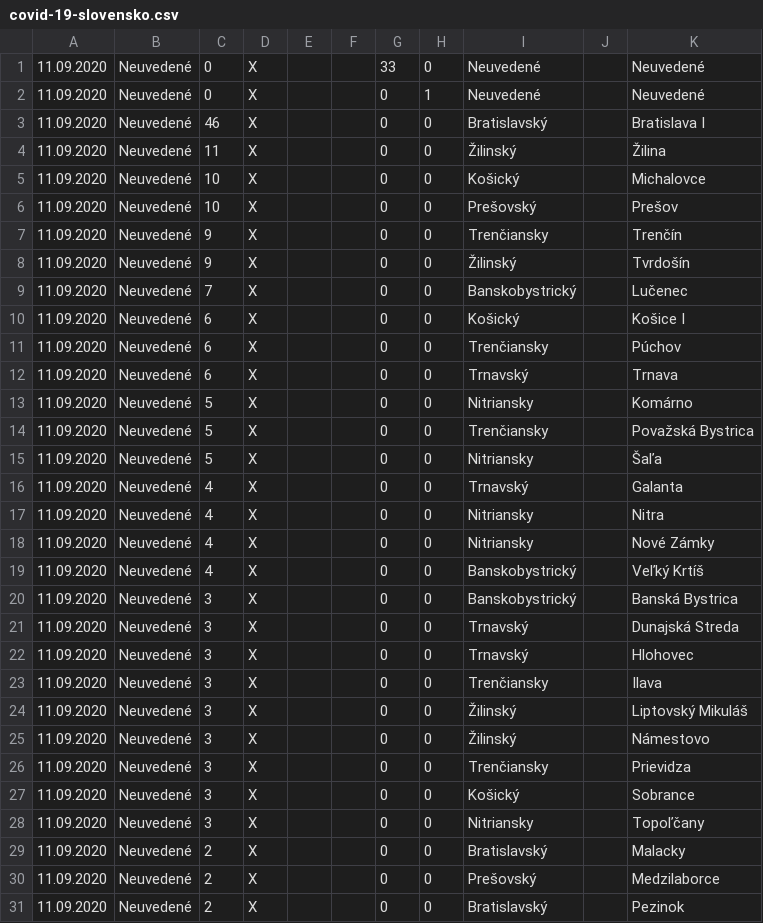
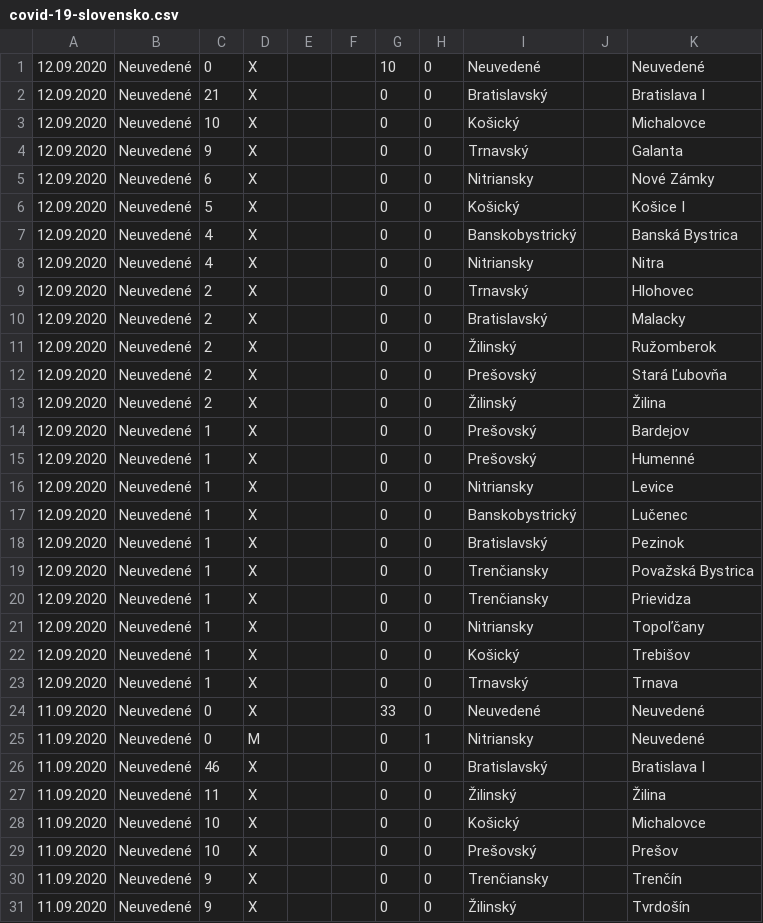
Before and after one commit to radoondas/covid-19-slovakia, a CSV file: data/covid-19-slovensko.csv, drawn as a sheet; only a part is shown; the shorter side is filled out with more unchanged rows.

Commit message:
Updates data for 12.09.2020

```diff
--- a/data/covid-19-slovensko.csv
+++ b/data/covid-19-slovensko.csv
@@ -1,3 +1,26 @@
+12.09.2020;Neuvedené;0;X;;;10;0;Neuvedené;;Neuvedené
+12.09.2020;Neuvedené;21;X;;;0;0;Bratislavský;;Bratislava I
+12.09.2020;Neuvedené;10;X;;;0;0;Košický;;Michalovce
+12.09.2020;Neuvedené;9;X;;;0;0;Trnavský;;Galanta
+12.09.2020;Neuvedené;6;X;;;0;0;Nitriansky;;Nové Zámky
+12.09.2020;Neuvedené;5;X;;;0;0;Košický;;Košice I
+12.09.2020;Neuvedené;4;X;;;0;0;Banskobystrický;;Banská Bystrica
+12.09.2020;Neuvedené;4;X;;;0;0;Nitriansky;;Nitra
+12.09.2020;Neuvedené;2;X;;;0;0;Trnavský;;Hlohovec
+12.09.2020;Neuvedené;2;X;;;0;0;Bratislavský;;Malacky
+12.09.2020;Neuvedené;2;X;;;0;0;Žilinský;;Ružomberok
+12.09.2020;Neuvedené;2;X;;;0;0;Prešovský;;Stará Ľubovňa
+12.09.2020;Neuvedené;2;X;;;0;0;Žilinský;;Žilina
+12.09.2020;Neuvedené;1;X;;;0;0;Prešovský;;Bardejov
+12.09.2020;Neuvedené;1;X;;;0;0;Prešovský;;Humenné
+12.09.2020;Neuvedené;1;X;;;0;0;Nitriansky;;Levice
+12.09.2020;Neuvedené;1;X;;;0;0;Banskobystrický;;Lučenec
+12.09.2020;Neuvedené;1;X;;;0;0;Bratislavský;;Pezinok
+12.09.2020;Neuvedené;1;X;;;0;0;Trenčiansky;;Považská Bystrica
+12.09.2020;Neuvedené;1;X;;;0;0;Trenčiansky;;Prievidza
+12.09.2020;Neuvedené;1;X;;;0;0;Nitriansky;;Topoľčany
+12.09.2020;Neuvedené;1;X;;;0;0;Košický;;Trebišov
+12.09.2020;Neuvedené;1;X;;;0;0;Trnavský;;Trnava
 11.09.2020;Neuvedené;0;X;;;33;0;Neuvedené;;Neuvedené
-11.09.2020;Neuvedené;0;X;;;0;1;Neuvedené;;Neuvedené
+11.09.2020;Neuvedené;0;M;;;0;1;Nitriansky;;Neuvedené
 11.09.2020;Neuvedené;46;X;;;0;0;Bratislavský;;Bratislava I
```
Also changed, not shown: 1 other file.
